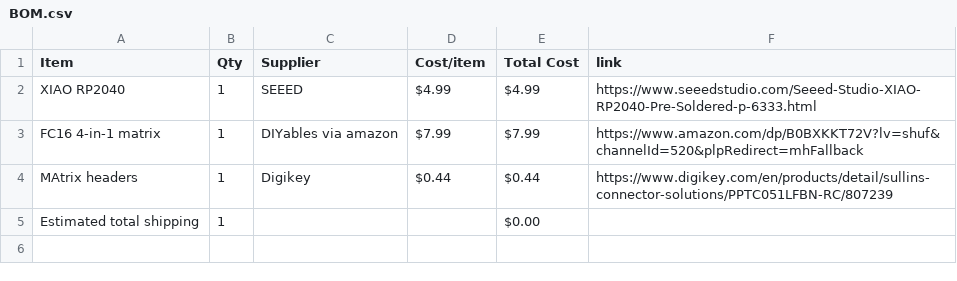
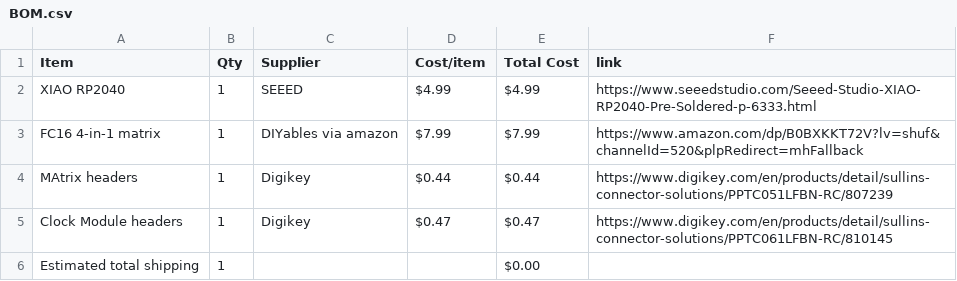
Before and after one commit to naran-579/Cool-display-thing, a CSV file: BOM.csv, drawn as a sheet; the diff names each change by its address in the sheet, - before the commit and + after, or states it on an @@ line.

Commit message:
Sync Displays from Half Life

```diff
--- a/BOM.csv
+++ b/BOM.csv
+row 5: Clock Module headers | 1 | Digikey | $0.47 | $0.47 | https://www.digikey.com/en/products/detail/sullins-connector-solutions/PPTC061LFBN-RC/810145
```
